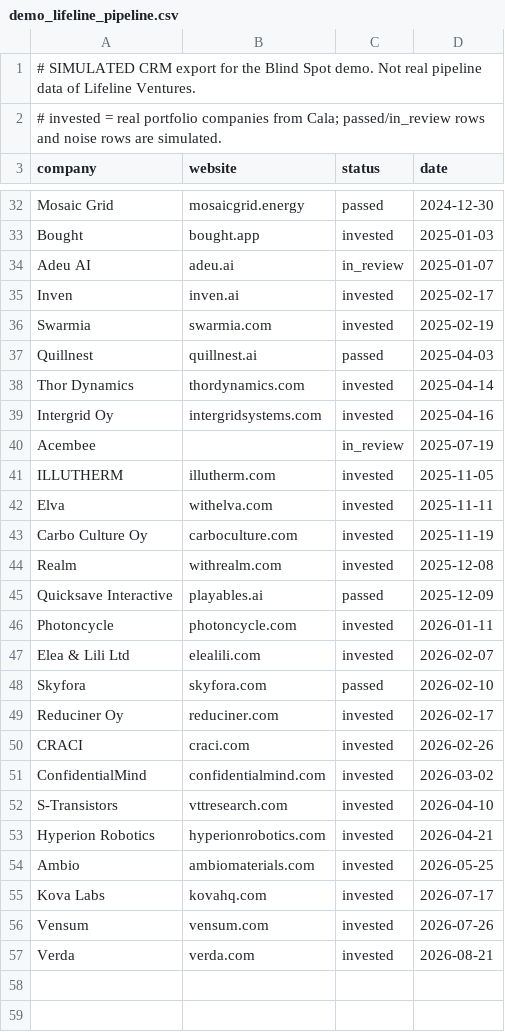
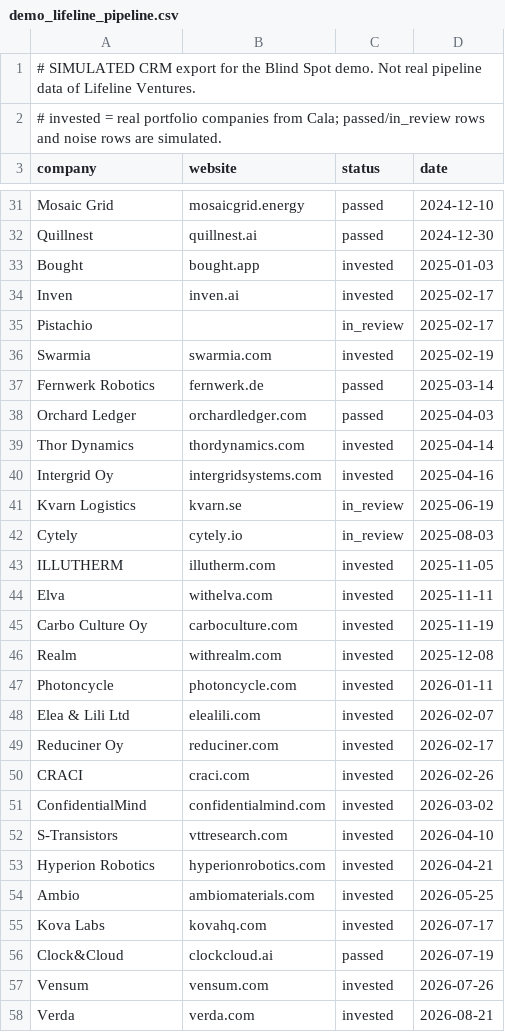
Before and after one commit to novacek-jan/junction-blindspot, a CSV file: data/demo_lifeline_pipeline.csv, drawn as a sheet; only a part is shown, gaps mark what is left out; removed rows and columns are numbered as before the commit, all else as after; the diff covers the shown part only; the diff names each change by its address in the sheet, - before the commit and + after, or states it on an @@ line.

```diff
--- a/data/demo_lifeline_pipeline.csv
+++ b/data/demo_lifeline_pipeline.csv
-D31 (date): 2024-12-30
+D31 (date): 2024-12-10
+row 32: Quillnest | quillnest.ai | passed | 2024-12-30
-row 34: Adeu AI | adeu.ai | in_review | 2025-01-07
+row 35: Pistachio |  | in_review | 2025-02-17
+row 37: Fernwerk Robotics | fernwerk.de | passed | 2025-03-14
-A38 (company): Quillnest
+A38 (company): Orchard Ledger
-B38 (website): quillnest.ai
+B38 (website): orchardledger.com
-row 40: Acembee |  | in_review | 2025-07-19
+row 41: Kvarn Logistics | kvarn.se | in_review | 2025-06-19
+row 42: Cytely | cytely.io | in_review | 2025-08-03
-row 45: Quicksave Interactive | playables.ai | passed | 2025-12-09
-row 48: Skyfora | skyfora.com | passed | 2026-02-10
+row 56: Clock&Cloud | clockcloud.ai | passed | 2026-07-19
```
Also changed, not shown: 9 added rows, 10 removed rows and 9 edited cells elsewhere in this file, data/demo_earlybird_pipeline.csv, data/demo_pipeline.csv, 10 other files.
